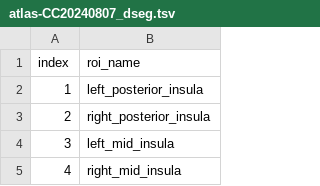
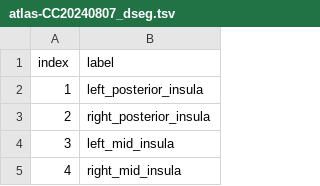
Before and after one commit to VUIIS/xcpd-processors, a TSV file: atlases/atlas-CC20240807/atlas-CC20240807_dseg.tsv, drawn as a sheet; only a part is shown.

Commit message:
label

```diff
--- a/atlases/atlas-CC20240807/atlas-CC20240807_dseg.tsv
+++ b/atlases/atlas-CC20240807/atlas-CC20240807_dseg.tsv
@@ -1,2 +1,2 @@
-index	roi_name
+index	label
 1	left_posterior_insula
```
